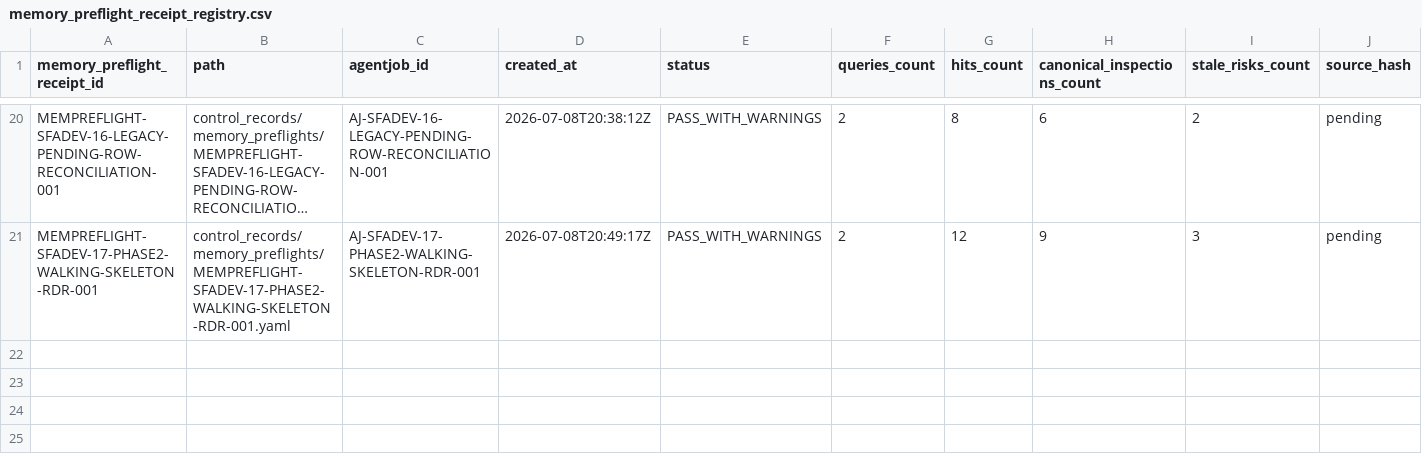
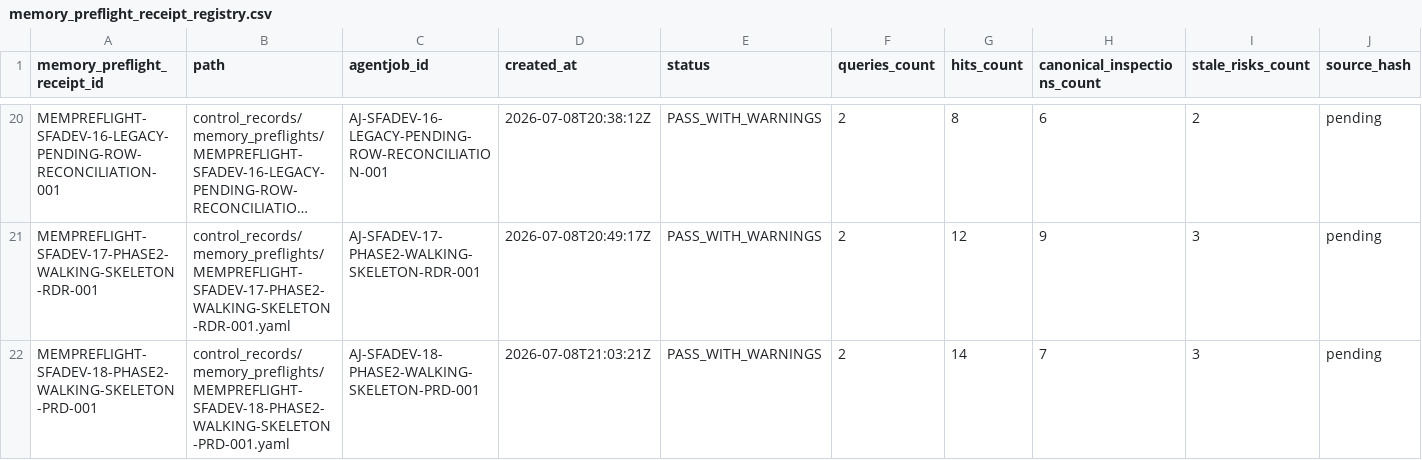
Before and after one commit to AngryOwlAI/sys-for-ai-dev, a CSV file: Sys4AI/registries/memory_preflight_receipt_registry.csv, drawn as a sheet; only a part is shown, gaps mark what is left out; long unchanged cells end in …; rows hold the shown columns only; the diff names each change by its address in the sheet, - before the commit and + after, or states it on an @@ line.

```diff
--- a/Sys4AI/registries/memory_preflight_receipt_registry.csv
+++ b/Sys4AI/registries/memory_preflight_receipt_registry.csv
+row 22: MEMPREFLIGHT-SFADEV-18-PHASE2-WALKING-SKELETON-PRD-001 | control_records/memory_preflights/MEMPREFLIGHT-SFADEV-18-PHASE2-WALKING-SKELETON-PRD-001.yaml | AJ-SFADEV-18-PHASE2-WALKING-SKELETON-PRD-001 | 2026-07-08T21:03:21Z | PASS_WITH_WARNINGS | 2 | 14 | 7 | 3 | pending
```
Also changed, not shown: Sys4AI/registries/agentjob_registry.csv, Sys4AI/registries/control_record_registry.csv, 17 other files.
